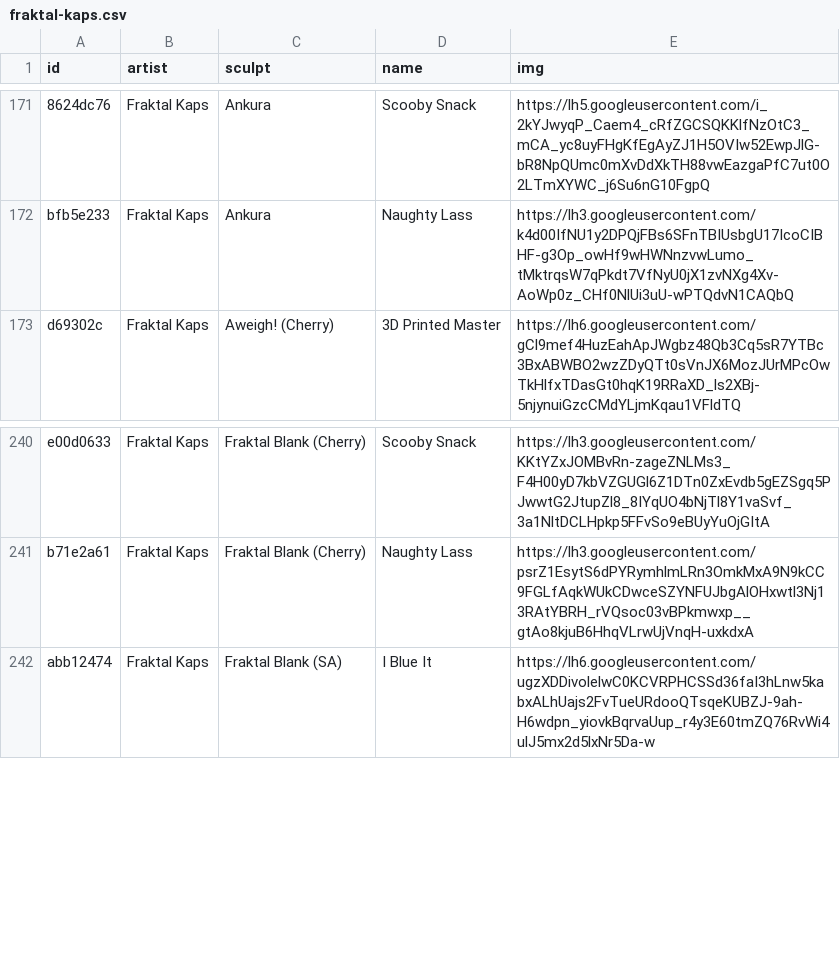
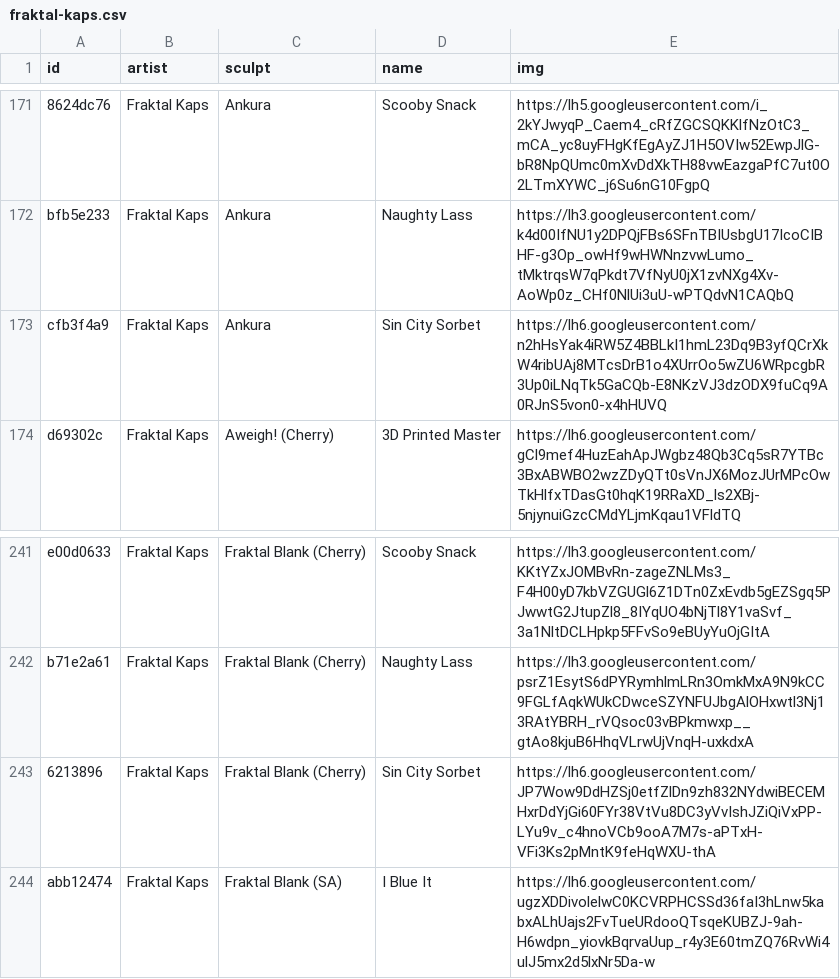
Before and after one commit to keycap-archivist/database, a CSV file: db/fraktal-kaps.csv, drawn as a sheet; only a part is shown, gaps mark what is left out; the diff names each change by its address in the sheet, - before the commit and + after, or states it on an @@ line.

```diff
--- a/db/fraktal-kaps.csv
+++ b/db/fraktal-kaps.csv
+row 173: cfb3f4a9 | Fraktal Kaps | Ankura | Sin City Sorbet | https://lh6.googleusercontent.com/n2hHsYak4iRW5Z4BBLkI1hmL23Dq9B3yfQCrXkW4ribUAj8MTcsDrB1o4XUrrOo5wZU6WRpcgbR3Up0iLNqTk5GaCQb-E8NKzVJ3dzODX9fuCq9A0RJnS5von0-x4hHUVQ
+row 243: 6213896 | Fraktal Kaps | Fraktal Blank (Cherry) | Sin City Sorbet | https://lh6.googleusercontent.com/JP7Wow9DdHZSj0etfZlDn9zh832NYdwiBECEMHxrDdYjGi60FYr38VtVu8DC3yVvIshJZiQiVxPP-LYu9v_c4hnoVCb9ooA7M7s-aPTxH-VFi3Ks2pMntK9feHqWXU-thA
```
Also changed, not shown: db/backward-caps.csv, 5 other files.
